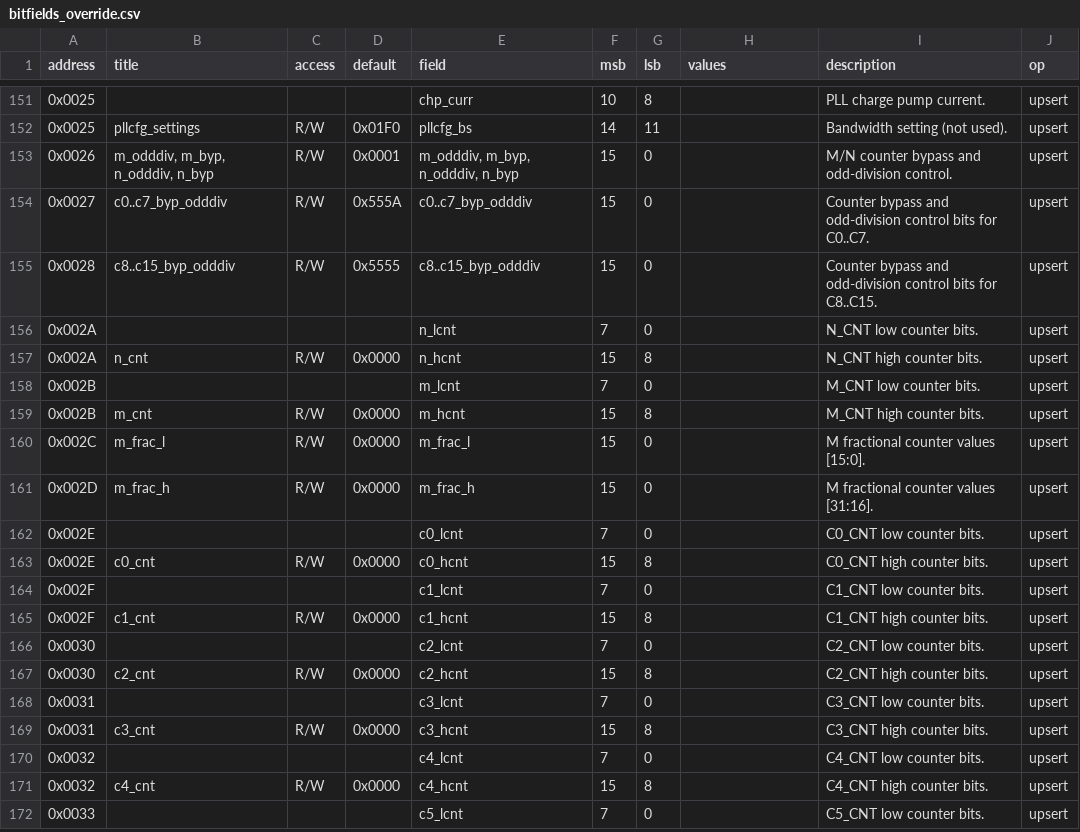
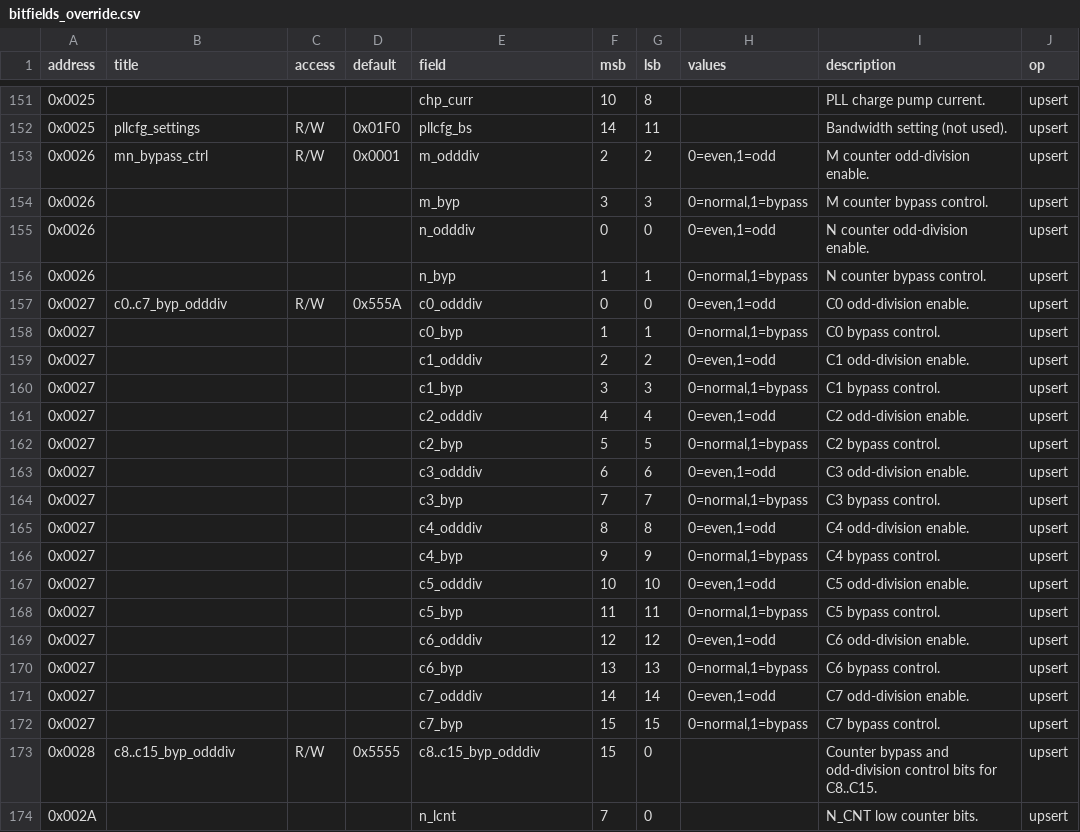
Before and after one commit to myriadrf/LimeSDR_GW, a CSV file: docs/docs/limesdr-mini-v1/reg_remap/bitfields_override.csv, drawn as a sheet; only a part is shown, gaps mark what is left out; the shorter side is filled out with more unchanged rows.

```diff
--- a/docs/docs/limesdr-mini-v1/reg_remap/bitfields_override.csv
+++ b/docs/docs/limesdr-mini-v1/reg_remap/bitfields_override.csv
@@ -152,4 +152,22 @@ address,title,access,default,field,msb,lsb,values,description,op
 0x0025,pllcfg_settings,R/W,0x01F0,pllcfg_bs,14,11,,Bandwidth setting (not used).,upsert
-0x0026,"m_odddiv, m_byp, n_odddiv, n_byp",R/W,0x0001,"m_odddiv, m_byp, n_odddiv, n_byp",15,0,,M/N counter bypass and odd-division control.,upsert
-0x0027,c0..c7_byp_odddiv,R/W,0x555A,c0..c7_byp_odddiv,15,0,,Counter bypass and odd-division control bits for C0..C7.,upsert
+0x0026,mn_bypass_ctrl,R/W,0x0001,m_odddiv,2,2,"0=even,1=odd",M counter odd-division enable.,upsert
+0x0026,,,,m_byp,3,3,"0=normal,1=bypass",M counter bypass control.,upsert
+0x0026,,,,n_odddiv,0,0,"0=even,1=odd",N counter odd-division enable.,upsert
+0x0026,,,,n_byp,1,1,"0=normal,1=bypass",N counter bypass control.,upsert
+0x0027,c0..c7_byp_odddiv,R/W,0x555A,c0_odddiv,0,0,"0=even,1=odd",C0 odd-division enable.,upsert
+0x0027,,,,c0_byp,1,1,"0=normal,1=bypass",C0 bypass control.,upsert
+0x0027,,,,c1_odddiv,2,2,"0=even,1=odd",C1 odd-division enable.,upsert
+0x0027,,,,c1_byp,3,3,"0=normal,1=bypass",C1 bypass control.,upsert
+0x0027,,,,c2_odddiv,4,4,"0=even,1=odd",C2 odd-division enable.,upsert
+0x0027,,,,c2_byp,5,5,"0=normal,1=bypass",C2 bypass control.,upsert
+0x0027,,,,c3_odddiv,6,6,"0=even,1=odd",C3 odd-division enable.,upsert
+0x0027,,,,c3_byp,7,7,"0=normal,1=bypass",C3 bypass control.,upsert
+0x0027,,,,c4_odddiv,8,8,"0=even,1=odd",C4 odd-division enable.,upsert
+0x0027,,,,c4_byp,9,9,"0=normal,1=bypass",C4 bypass control.,upsert
+0x0027,,,,c5_odddiv,10,10,"0=even,1=odd",C5 odd-division enable.,upsert
+0x0027,,,,c5_byp,11,11,"0=normal,1=bypass",C5 bypass control.,upsert
+0x0027,,,,c6_odddiv,12,12,"0=even,1=odd",C6 odd-division enable.,upsert
+0x0027,,,,c6_byp,13,13,"0=normal,1=bypass",C6 bypass control.,upsert
+0x0027,,,,c7_odddiv,14,14,"0=even,1=odd",C7 odd-division enable.,upsert
+0x0027,,,,c7_byp,15,15,"0=normal,1=bypass",C7 bypass control.,upsert
 0x0028,c8..c15_byp_odddiv,R/W,0x5555,c8..c15_byp_odddiv,15,0,,Counter bypass and odd-division control bits for C8..C15.,upsert
```
Also changed, not shown: docs/docs/common_host_regs/bitfields.csv, docs/docs/common_host_regs/registers.csv, 16 other files.
